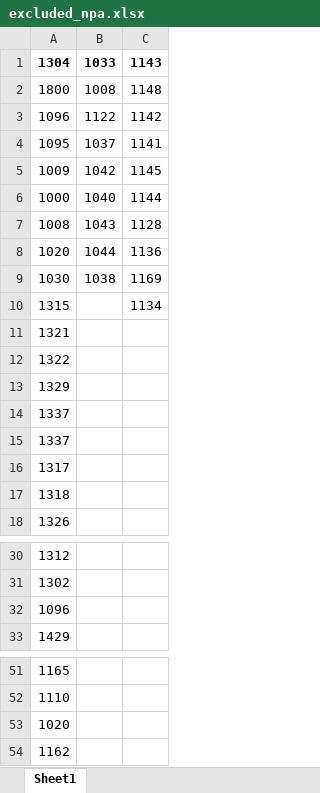
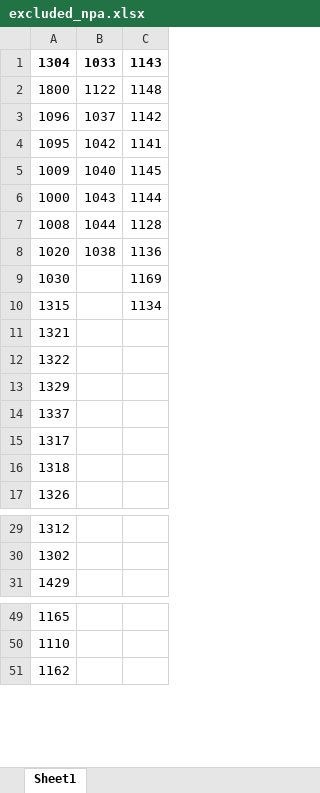
Before and after one commit to baertsch/MGT-530-SLO, an Excel workbook: excluded_npa.xlsx, sheet Sheet1, drawn as a sheet; only a part is shown, gaps mark what is left out; values as stored, in another font and other column widths than the file's, no borders; conditional formats not drawn; the diff names each change by its address in the sheet, - before the commit and + after, or states it on an @@ line.

Commit message:
Add files via upload

```diff
--- a/excluded_npa.xlsx (sheet Sheet1)
+++ b/excluded_npa.xlsx (sheet Sheet1)
-B2: 1008
+B2: 1122
-B3: 1122
+B3: 1037
-B4: 1037
+B4: 1042
-B5: 1042
+B5: 1040
-B6: 1040
+B6: 1043
-B7: 1043
+B7: 1044
-B8: 1044
+B8: 1038
-B9: 1038
+B9: (empty)
-row 14: 1337
-row 32: 1096
-row 53: 1020
```
